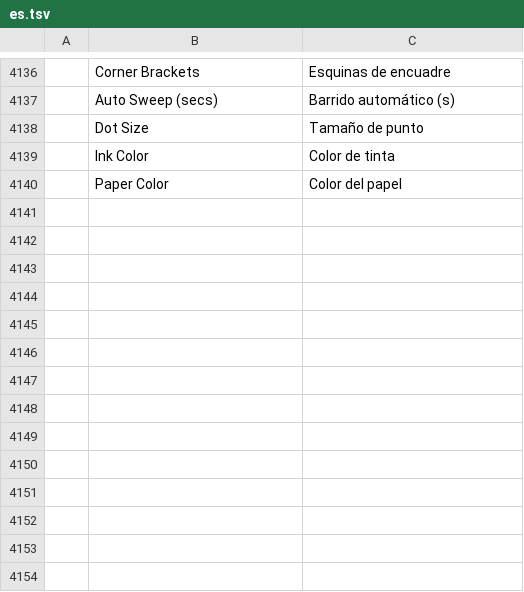
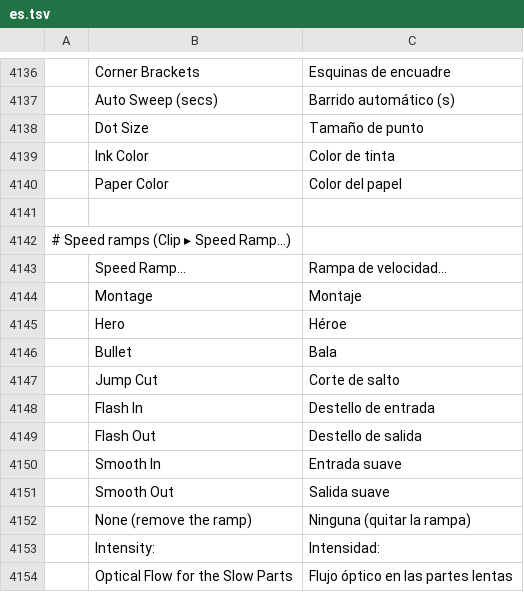
Before and after one commit to moheshmohan/AutoCut, a TSV file: crates/ui-egui/src/i18n/es.tsv, drawn as a sheet; only a part is shown, gaps mark what is left out; the diff names each change by its address in the sheet, - before the commit and + after, or states it on an @@ line.

```diff
--- a/crates/ui-egui/src/i18n/es.tsv
+++ b/crates/ui-egui/src/i18n/es.tsv
+row 4141: (empty)
+row 4142: # Speed ramps (Clip ▸ Speed Ramp…)
+row 4143:  | Speed Ramp… | Rampa de velocidad…
+row 4144:  | Montage | Montaje
+row 4145:  | Hero | Héroe
+row 4146:  | Bullet | Bala
+row 4147:  | Jump Cut | Corte de salto
+row 4148:  | Flash In | Destello de entrada
+row 4149:  | Flash Out | Destello de salida
+row 4150:  | Smooth In | Entrada suave
+row 4151:  | Smooth Out | Salida suave
+row 4152:  | None (remove the ramp) | Ninguna (quitar la rampa)
+row 4153:  | Intensity: | Intensidad:
+row 4154:  | Optical Flow for the Slow Parts | Flujo óptico en las partes lentas
```
Also changed, not shown: crates/ui-egui/src/i18n/ja.tsv, crates/ui-egui/src/i18n/pt-br.tsv, 14 other files.
